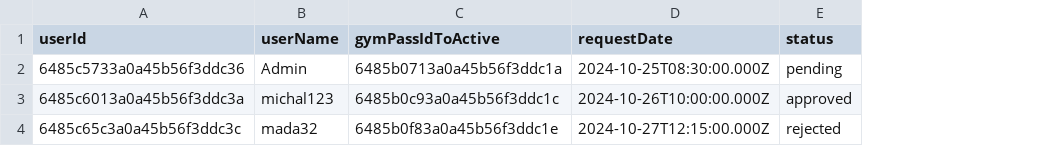
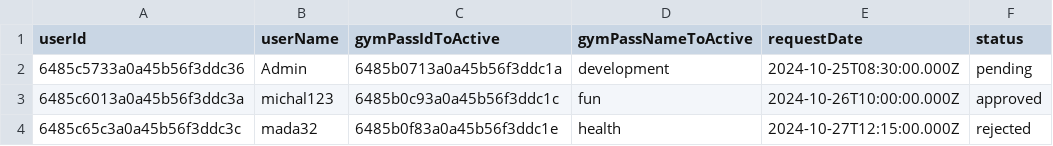
Before and after one commit to tma19993/AmbasadaFormy, a CSV file: database/AmbasadaFormy.requests.csv, drawn as a sheet; the diff names each change by its address in the sheet, - before the commit and + after, or states it on an @@ line.

Commit message:
add request table to admin page

```diff
--- a/database/AmbasadaFormy.requests.csv
+++ b/database/AmbasadaFormy.requests.csv
+column D (gymPassNameToActive), rows 2-4: development | fun | health
```
Also changed, not shown: 10 other files.
